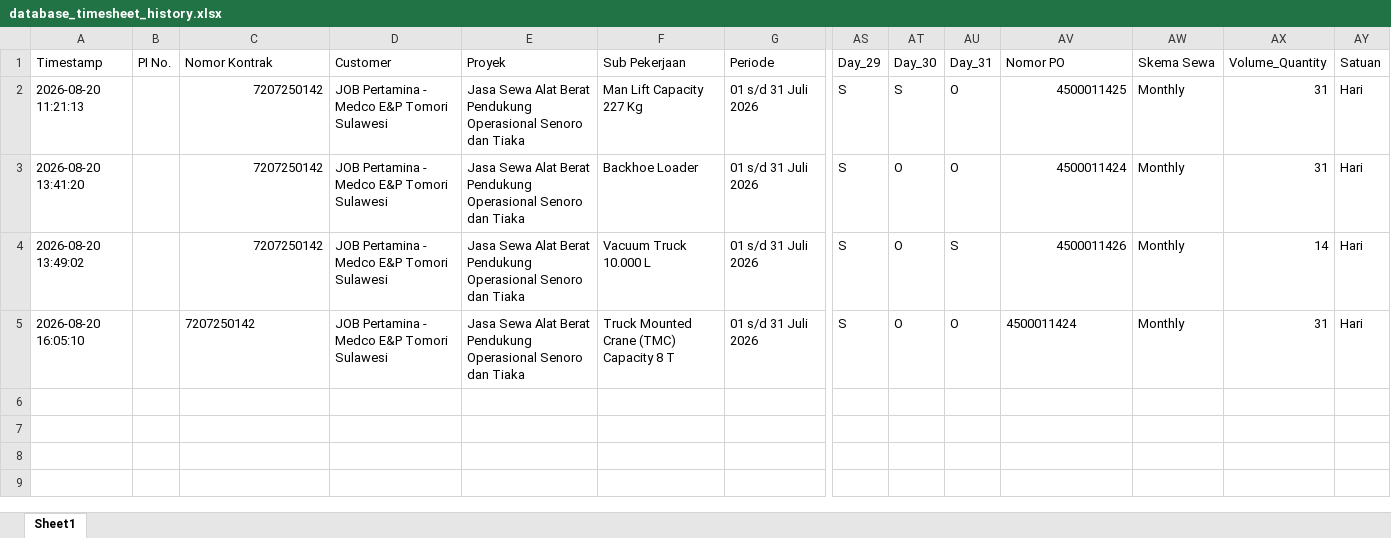
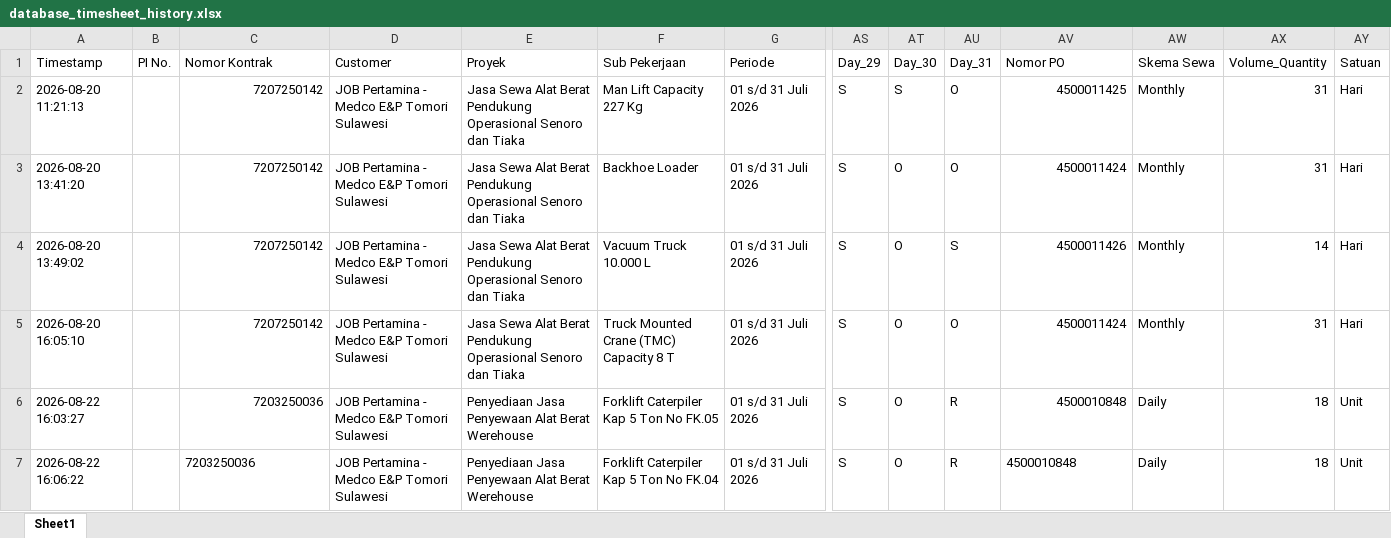
Before and after one commit to onesimussuriadi-coding/Dashboard-Proforma-Invoice-General-Services, an Excel workbook: database_penyimpanan_aman/database_timesheet_history.xlsx, sheet Sheet1, drawn as a sheet; only a part is shown, gaps mark what is left out; values as stored, in another font and other column widths than the file's, no borders; rows hold the shown columns only; the diff names each change by its address in the sheet, - before the commit and + after, or states it on an @@ line.

```diff
--- a/database_penyimpanan_aman/database_timesheet_history.xlsx (sheet Sheet1)
+++ b/database_penyimpanan_aman/database_timesheet_history.xlsx (sheet Sheet1)
-C5 alignment: left
+C5 alignment: right
-AV5 alignment: left
+AV5 alignment: right
+row 6: 2026-08-22 16:03:27 |  | 7203250036 | JOB Pertamina - Medco E&P Tomori Sulawesi | Penyediaan Jasa Penyewaan Alat Berat Werehouse | Forklift Caterpiler Kap 5 Ton No FK.05 | 01 s/d 31 Juli 2026 | S | O | R | 4500010848 | Daily | 18 | Unit
+row 7: 2026-08-22 16:06:22 |  | 7203250036 | JOB Pertamina - Medco E&P Tomori Sulawesi | Penyediaan Jasa Penyewaan Alat Berat Werehouse | Forklift Caterpiler Kap 5 Ton No FK.04 | 01 s/d 31 Juli 2026 | S | O | R | 4500010848 | Daily | 18 | Unit
```
Also changed, not shown: database_penyimpanan_aman/database_master_nama_alat.xlsx, database_penyimpanan_aman/database_master_referensi.xlsx, 13 other files.
